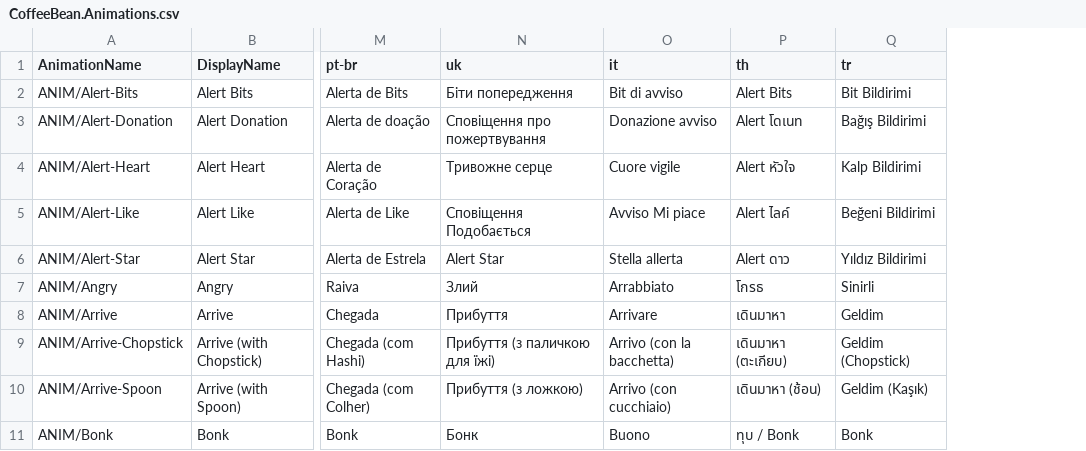
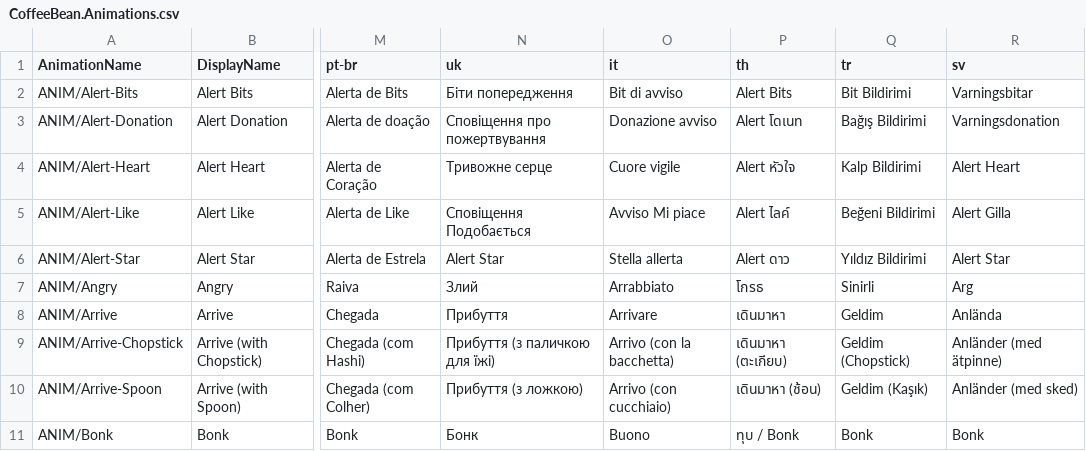
Before and after one commit to 0x4682b4/EmoteLab-localization, a CSV file: _collage/CoffeeBean/CoffeeBean.Animations.csv, drawn as a sheet; only a part is shown, gaps mark what is left out; the diff names each change by its address in the sheet, - before the commit and + after, or states it on an @@ line.

```diff
--- a/_collage/CoffeeBean/CoffeeBean.Animations.csv
+++ b/_collage/CoffeeBean/CoffeeBean.Animations.csv
+column R (sv), rows 2-11: Varningsbitar | Varningsdonation | Alert Heart | Alert Gilla | Alert Star | Arg | Anlända | Anländer (med ätpinne) | Anländer (med sked) | Bonk
```
Also changed, not shown: _collage/CoffeeBean/CoffeeBean.SkinGroups.csv, _collage/CoffeeBean/CoffeeBean.Sliders.csv, 7 other files.
